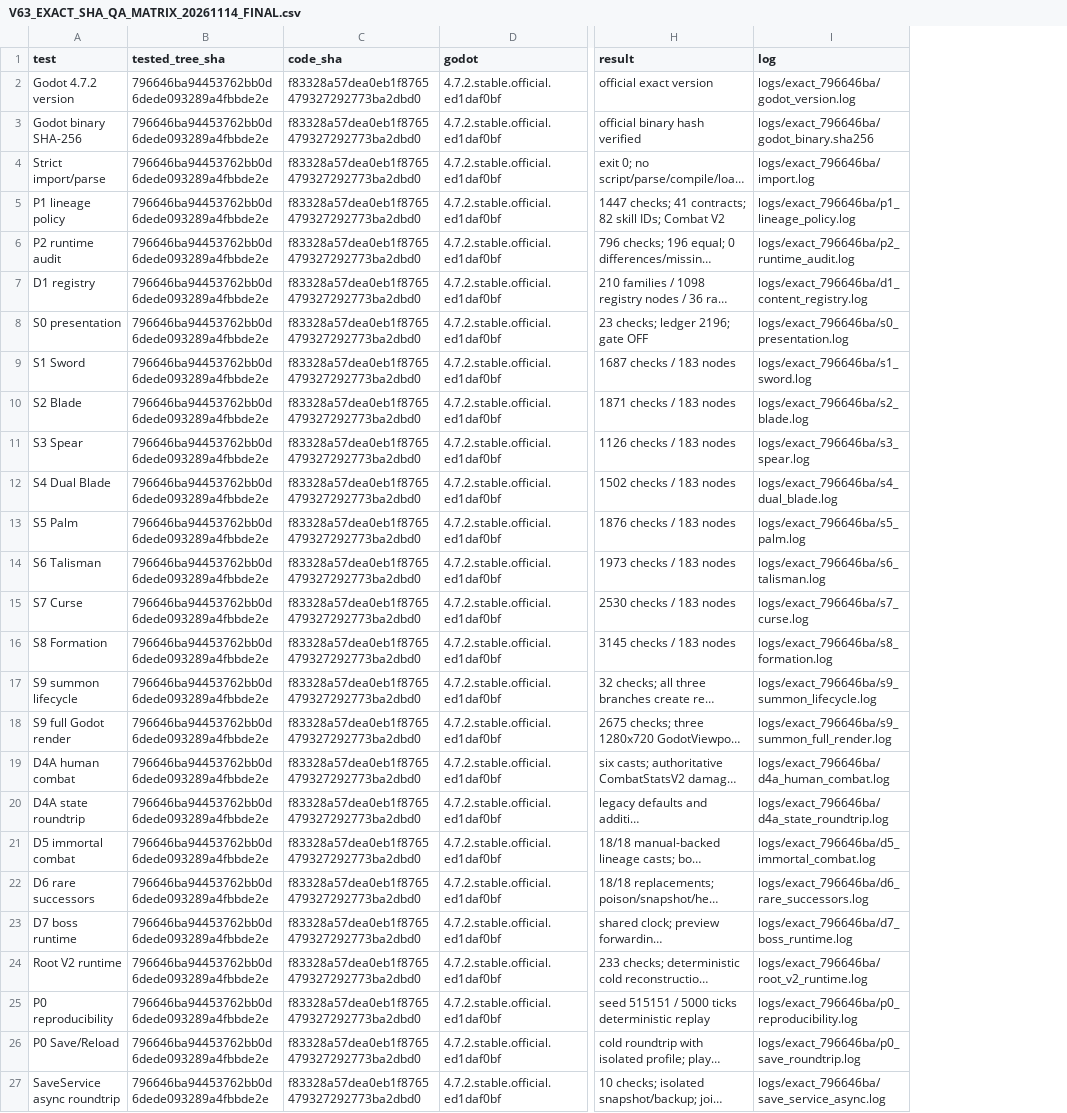
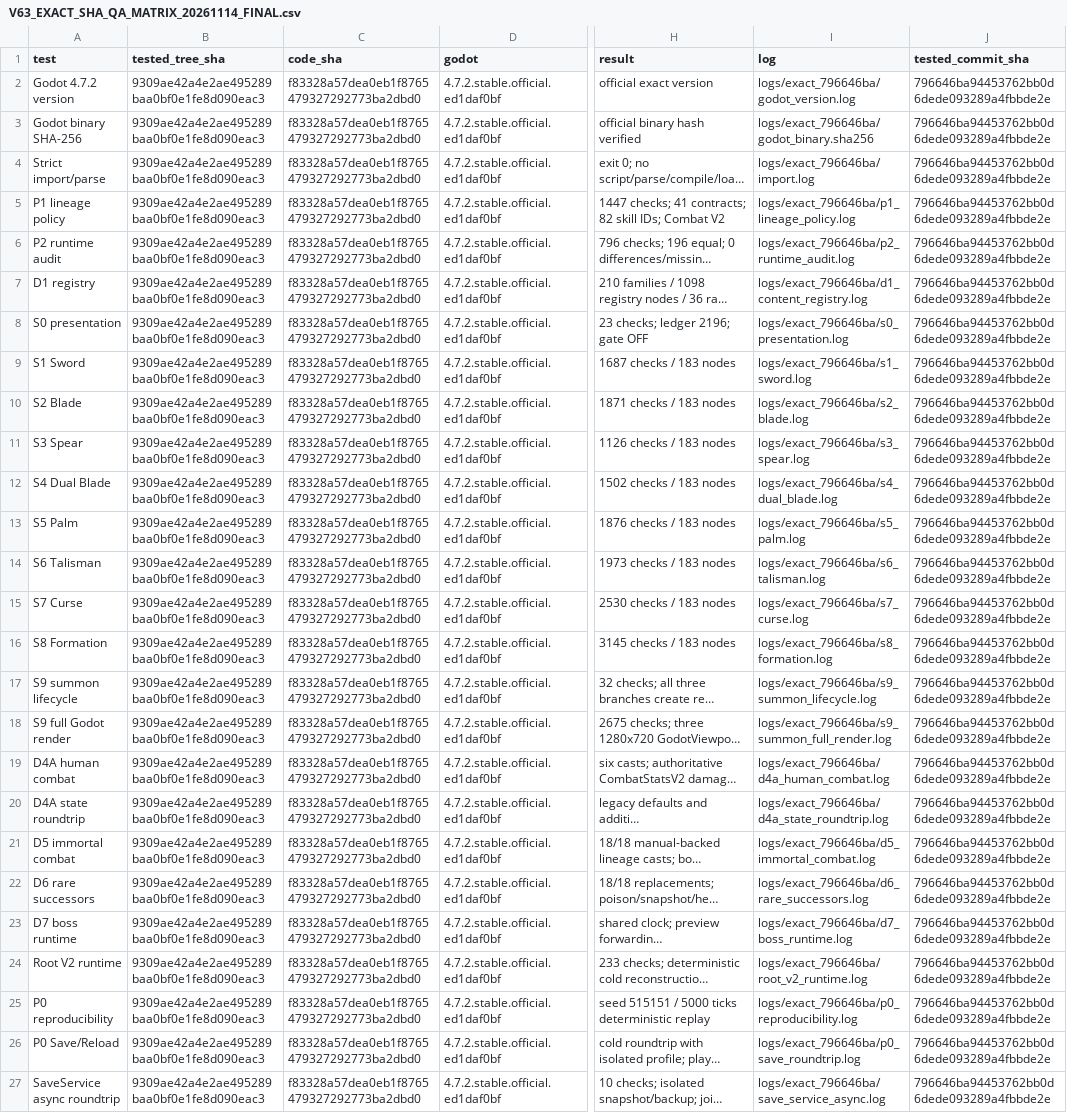
Before and after one commit to vuanhtuan161094-byte/TongMonBaDao, a CSV file: docs/qa/V63_P1_LINEAGE_CONTRACT_20261113/V63_EXACT_SHA_QA_MATRIX_20261114_FINAL.csv, drawn as a sheet; only a part is shown, gaps mark what is left out; long unchanged cells end in …; the diff names each change by its address in the sheet, - before the commit and + after, or states it on an @@ line.

Commit message:
docs(v63): clarify exact QA commit and tree hashes

```diff
--- a/docs/qa/V63_P1_LINEAGE_CONTRACT_20261113/V63_EXACT_SHA_QA_MATRIX_20261114_FINAL.csv
+++ b/docs/qa/V63_P1_LINEAGE_CONTRACT_20261113/V63_EXACT_SHA_QA_MATRIX_20261114_FINAL.csv
+column J (tested_commit_sha), rows 2-27: all 796646ba94453762bb0d6dede093289a4fbbde2e
-B2:B27 (tested_tree_sha): 796646ba94453762bb0d6dede093289a4fbbde2e
+B2:B27 (tested_tree_sha): 9309ae42a4e2ae495289baa0bf0e1fe8d090eac3
```
Also changed, not shown: 4 other files.
